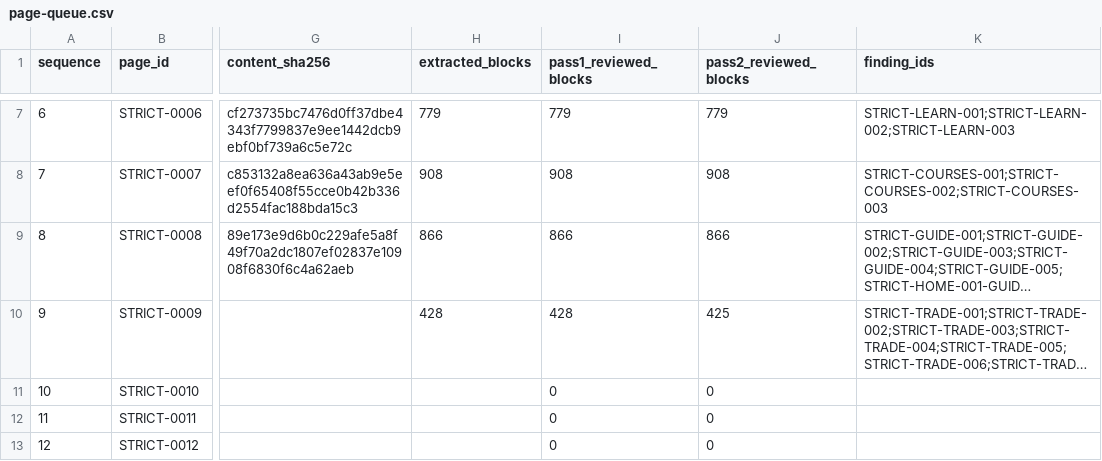
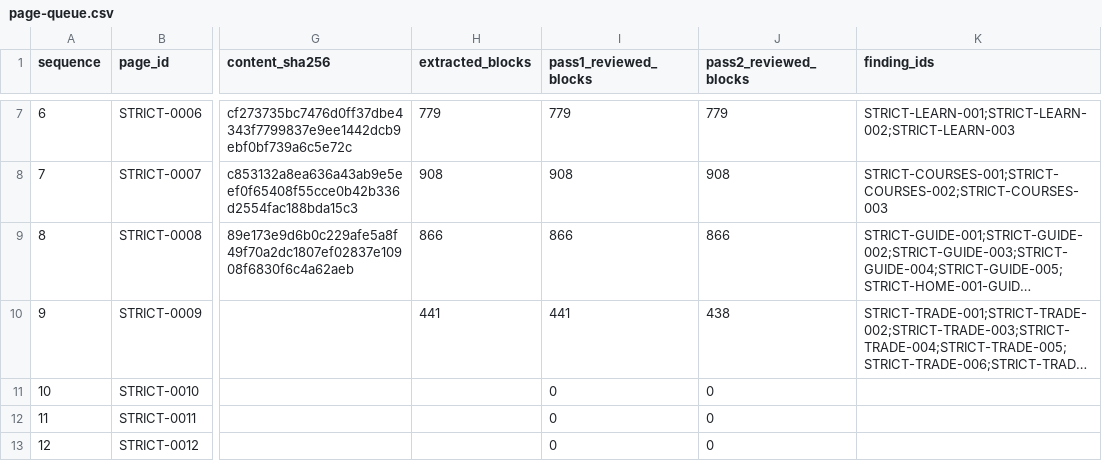
Before and after one commit to anugaweerasinghe1-del/trading101, a CSV file: docs/audits/issue-430/sequential-2026-11-16/page-queue.csv, drawn as a sheet; only a part is shown, gaps mark what is left out; long unchanged cells end in …; the diff names each change by its address in the sheet, - before the commit and + after, or states it on an @@ line.

Commit message:
Review Trade footer consent newsletter and interval states

```diff
--- a/docs/audits/issue-430/sequential-2026-11-16/page-queue.csv
+++ b/docs/audits/issue-430/sequential-2026-11-16/page-queue.csv
-H10 (extracted_blocks): 428
+H10 (extracted_blocks): 441
-I10 (pass1_reviewed_blocks): 428
+I10 (pass1_reviewed_blocks): 441
-J10 (pass2_reviewed_blocks): 425
+J10 (pass2_reviewed_blocks): 438
```
Also changed, not shown: 5 other files.
